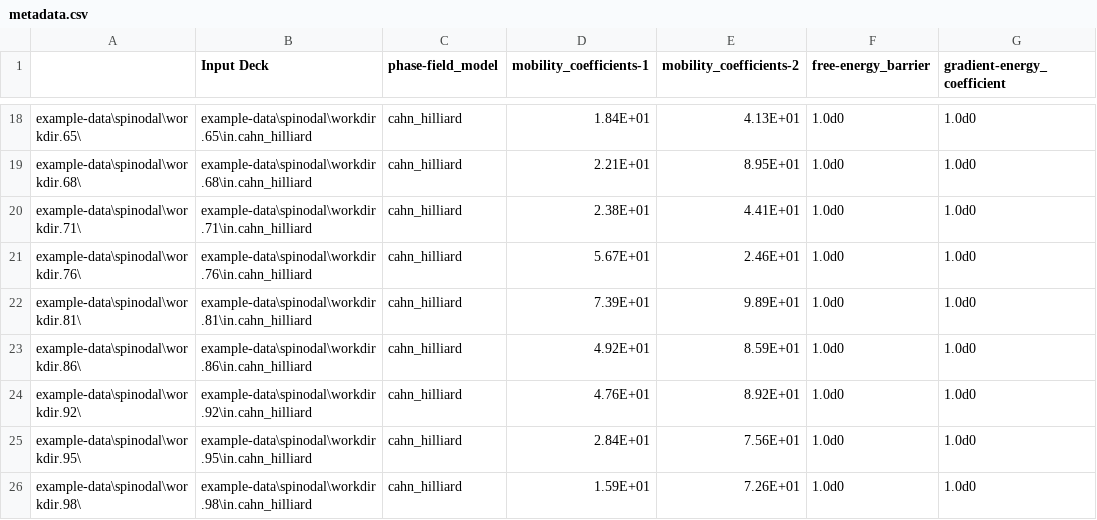
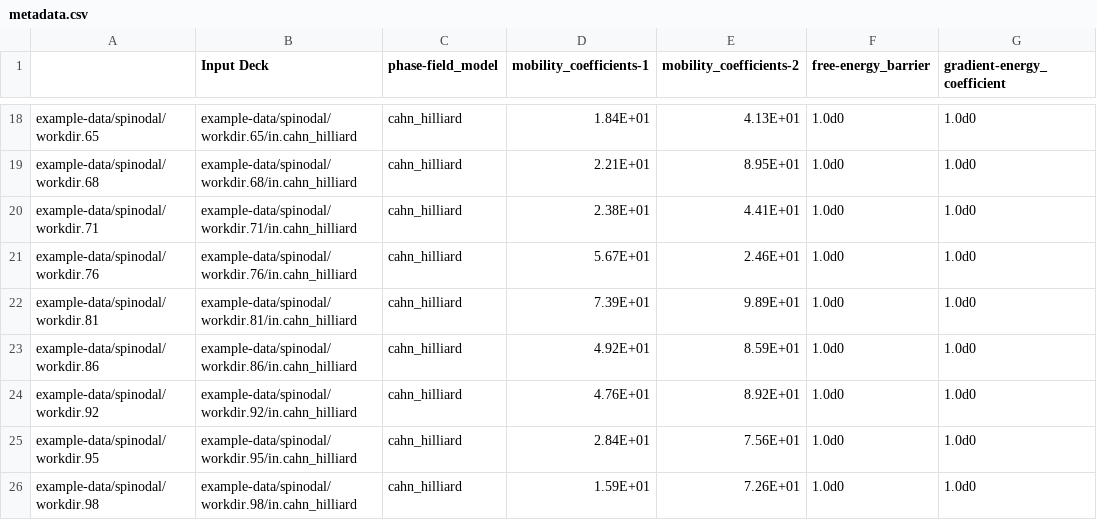
Before and after one commit to sandialabs/slypi, a CSV file: example-data/spinodal/metadata.csv, drawn as a sheet; only a part is shown, gaps mark what is left out; the diff covers the shown part only; the diff names each change by its address in the sheet, - before the commit and + after, or states it on an @@ line.

```diff
--- a/example-data/spinodal/metadata.csv
+++ b/example-data/spinodal/metadata.csv
-A18: example-data\spinodal\workdir.65\
+A18: example-data/spinodal/workdir.65
-B18 (Input Deck): example-data\spinodal\workdir.65\in.cahn_hilliard
+B18 (Input Deck): example-data/spinodal/workdir.65/in.cahn_hilliard
-A19: example-data\spinodal\workdir.68\
+A19: example-data/spinodal/workdir.68
-B19 (Input Deck): example-data\spinodal\workdir.68\in.cahn_hilliard
+B19 (Input Deck): example-data/spinodal/workdir.68/in.cahn_hilliard
-A20: example-data\spinodal\workdir.71\
+A20: example-data/spinodal/workdir.71
-B20 (Input Deck): example-data\spinodal\workdir.71\in.cahn_hilliard
+B20 (Input Deck): example-data/spinodal/workdir.71/in.cahn_hilliard
-A21: example-data\spinodal\workdir.76\
+A21: example-data/spinodal/workdir.76
-B21 (Input Deck): example-data\spinodal\workdir.76\in.cahn_hilliard
+B21 (Input Deck): example-data/spinodal/workdir.76/in.cahn_hilliard
-A22: example-data\spinodal\workdir.81\
+A22: example-data/spinodal/workdir.81
-B22 (Input Deck): example-data\spinodal\workdir.81\in.cahn_hilliard
+B22 (Input Deck): example-data/spinodal/workdir.81/in.cahn_hilliard
-A23: example-data\spinodal\workdir.86\
+A23: example-data/spinodal/workdir.86
-B23 (Input Deck): example-data\spinodal\workdir.86\in.cahn_hilliard
+B23 (Input Deck): example-data/spinodal/workdir.86/in.cahn_hilliard
-A24: example-data\spinodal\workdir.92\
+A24: example-data/spinodal/workdir.92
-B24 (Input Deck): example-data\spinodal\workdir.92\in.cahn_hilliard
+B24 (Input Deck): example-data/spinodal/workdir.92/in.cahn_hilliard
-A25: example-data\spinodal\workdir.95\
+A25: example-data/spinodal/workdir.95
-B25 (Input Deck): example-data\spinodal\workdir.95\in.cahn_hilliard
+B25 (Input Deck): example-data/spinodal/workdir.95/in.cahn_hilliard
-A26: example-data\spinodal\workdir.98\
+A26: example-data/spinodal/workdir.98
-B26 (Input Deck): example-data\spinodal\workdir.98\in.cahn_hilliard
+B26 (Input Deck): example-data/spinodal/workdir.98/in.cahn_hilliard
```
Also changed, not shown: 32 edited cells elsewhere in this file, 5 other files.
